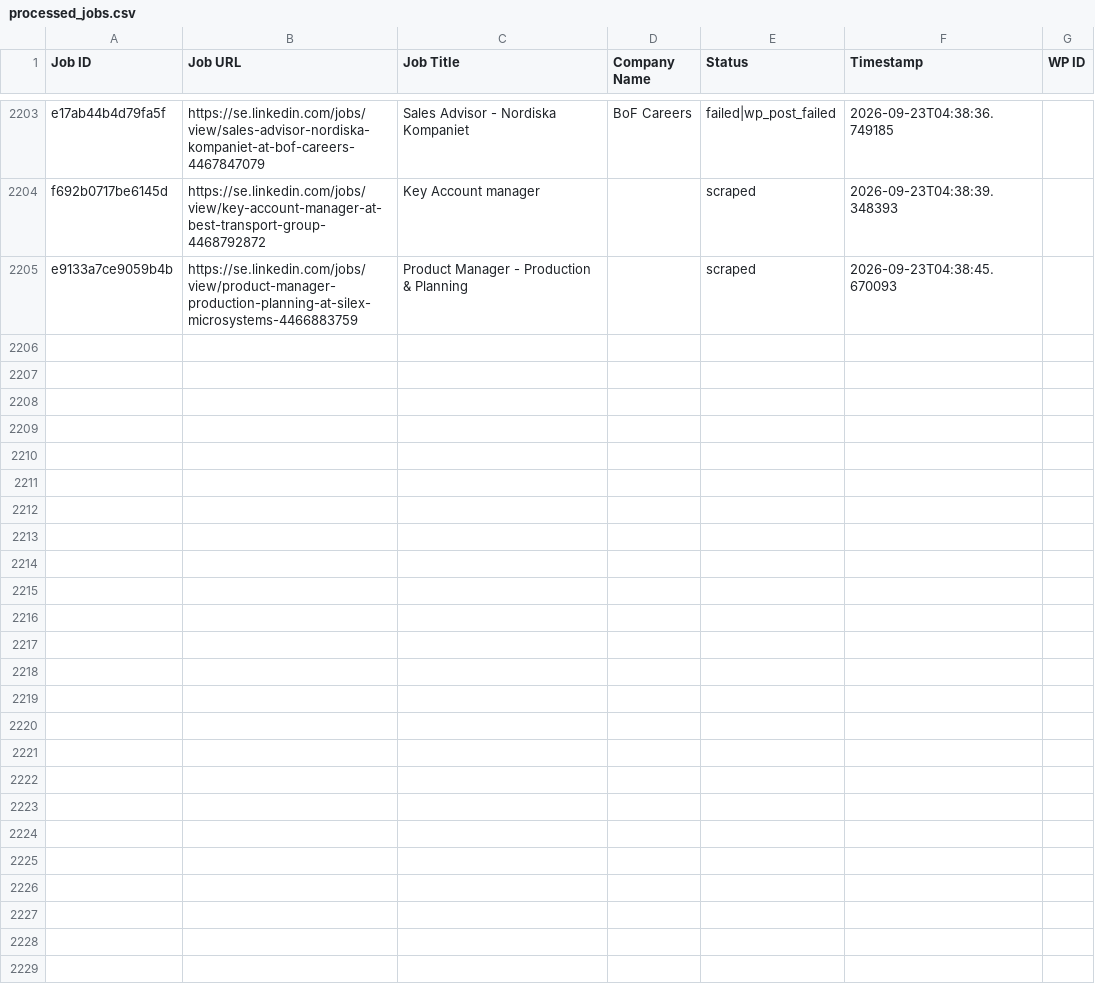
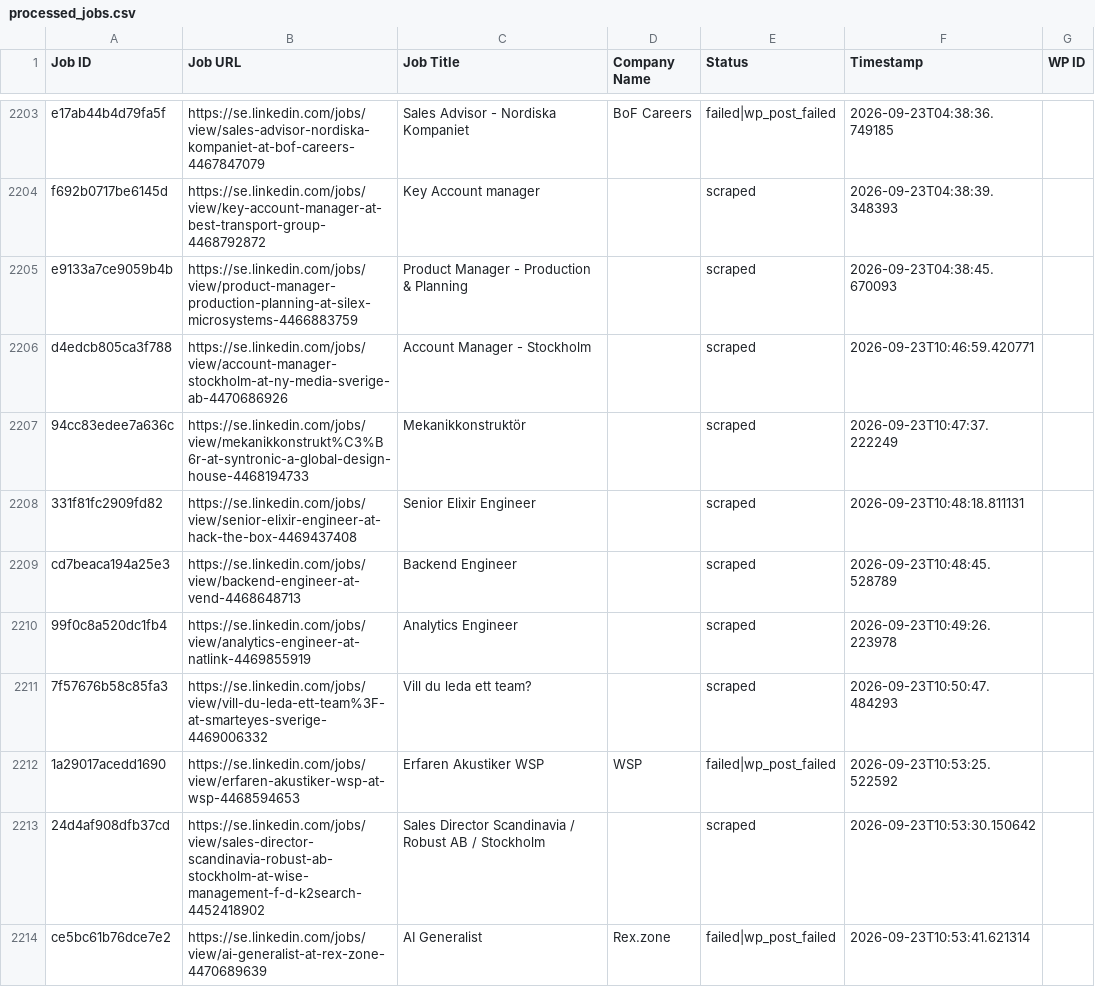
Before and after one commit to innovationinc2000/se, a CSV file: processed_jobs.csv, drawn as a sheet; only a part is shown, gaps mark what is left out; the diff covers the shown part only.

```diff
--- a/processed_jobs.csv
+++ b/processed_jobs.csv
@@ -2205 +2205,10 @@ f692b0717be6145d,https://se.linkedin.com/jobs/view/key-account-manager-at-best-t
 e9133a7ce9059b4b,https://se.linkedin.com/jobs/view/product-manager-production-planning-at-silex-microsystems-4466883759,Product Manager - Production & Planning,,scraped,2026-09-23T04:38:45.670093,
+d4edcb805ca3f788,https://se.linkedin.com/jobs/view/account-manager-stockholm-at-ny-media-sverige-ab-4470686926,Account Manager - Stockholm,,scraped,2026-09-23T10:46:59.420771,
+94cc83edee7a636c,https://se.linkedin.com/jobs/view/mekanikkonstrukt%C3%B6r-at-syntronic-a-global-design-house-4468194733,Mekanikkonstruktör,,scraped,2026-09-23T10:47:37.222249,
+331f81fc2909fd82,https://se.linkedin.com/jobs/view/senior-elixir-engineer-at-hack-the-box-4469437408,Senior Elixir Engineer,,scraped,2026-09-23T10:48:18.811131,
+cd7beaca194a25e3,https://se.linkedin.com/jobs/view/backend-engineer-at-vend-4468648713,Backend Engineer,,scraped,2026-09-23T10:48:45.528789,
+99f0c8a520dc1fb4,https://se.linkedin.com/jobs/view/analytics-engineer-at-natlink-4469855919,Analytics Engineer,,scraped,2026-09-23T10:49:26.223978,
+7f57676b58c85fa3,https://se.linkedin.com/jobs/view/vill-du-leda-ett-team%3F-at-smarteyes-sverige-4469006332,Vill du leda ett team?,,scraped,2026-09-23T10:50:47.484293,
+1a29017acedd1690,https://se.linkedin.com/jobs/view/erfaren-akustiker-wsp-at-wsp-4468594653,Erfaren Akustiker WSP,WSP,failed|wp_post_failed,2026-09-23T10:53:25.522592,
+24d4af908dfb37cd,https://se.linkedin.com/jobs/view/sales-director-scandinavia-robust-ab-stockholm-at-wise-management-f-d-k2search-4452418902,Sales Director Scandinavia / Robust AB / Stockholm,,scraped,2026-09-23T10:53:30.150642,
+ce5bc61b76dce7e2,https://se.linkedin.com/jobs/view/ai-generalist-at-rex-zone-4470689639,AI Generalist,Rex.zone,failed|wp_post_failed,2026-09-23T10:53:41.621314,
```
Also changed, not shown: 8 added rows elsewhere in this file.
